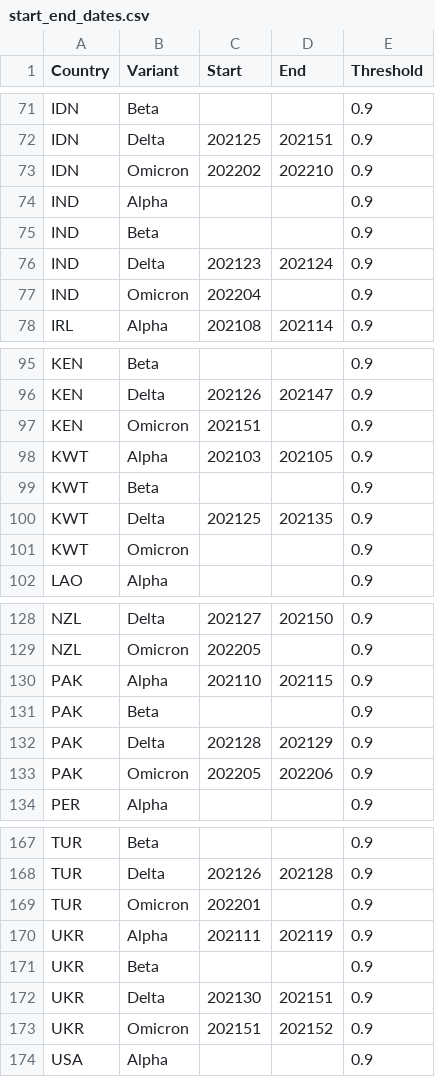
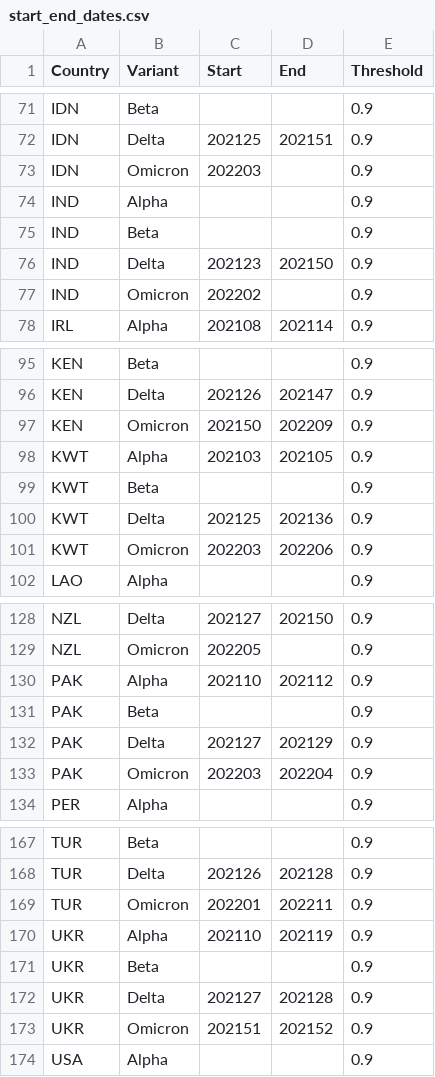
Before and after one commit to globaldothealth/covid19-variants-summary, a CSV file: output/start_end_dates.csv, drawn as a sheet; only a part is shown, gaps mark what is left out; the diff covers the shown part only.

```diff
--- a/output/start_end_dates.csv
+++ b/output/start_end_dates.csv
@@ -72,7 +72,7 @@ IDN,Beta,,,0.9
 IDN,Delta,202125,202151,0.9
-IDN,Omicron,202202,202210,0.9
+IDN,Omicron,202203,,0.9
 IND,Alpha,,,0.9
 IND,Beta,,,0.9
-IND,Delta,202123,202124,0.9
-IND,Omicron,202204,,0.9
+IND,Delta,202123,202150,0.9
+IND,Omicron,202202,,0.9
 IRL,Alpha,202108,202114,0.9
@@ -96,7 +96,7 @@ KEN,Beta,,,0.9
 KEN,Delta,202126,202147,0.9
-KEN,Omicron,202151,,0.9
+KEN,Omicron,202150,202209,0.9
 KWT,Alpha,202103,202105,0.9
 KWT,Beta,,,0.9
-KWT,Delta,202125,202135,0.9
-KWT,Omicron,,,0.9
+KWT,Delta,202125,202136,0.9
+KWT,Omicron,202203,202206,0.9
 LAO,Alpha,,,0.9
@@ -129,6 +129,6 @@ NZL,Delta,202127,202150,0.9
 NZL,Omicron,202205,,0.9
-PAK,Alpha,202110,202115,0.9
+PAK,Alpha,202110,202112,0.9
 PAK,Beta,,,0.9
-PAK,Delta,202128,202129,0.9
-PAK,Omicron,202205,202206,0.9
+PAK,Delta,202127,202129,0.9
+PAK,Omicron,202203,202204,0.9
 PER,Alpha,,,0.9
@@ -168,6 +168,6 @@ TUR,Beta,,,0.9
 TUR,Delta,202126,202128,0.9
-TUR,Omicron,202201,,0.9
-UKR,Alpha,202111,202119,0.9
+TUR,Omicron,202201,202211,0.9
+UKR,Alpha,202110,202119,0.9
 UKR,Beta,,,0.9
-UKR,Delta,202130,202151,0.9
+UKR,Delta,202127,202128,0.9
 UKR,Omicron,202151,202152,0.9
```
Also changed, not shown: 21 edited cells elsewhere in this file, output/completeness.csv, output/weekly.csv, 1 other file.
